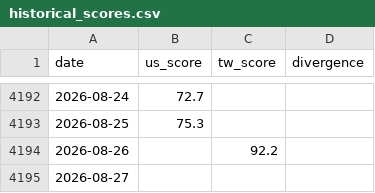
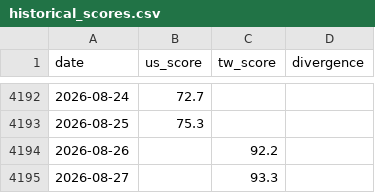
Before and after one commit to WenyuChiou/grisi, a CSV file: data/historical_scores.csv, drawn as a sheet; only a part is shown, gaps mark what is left out.

```diff
--- a/data/historical_scores.csv
+++ b/data/historical_scores.csv
@@ -4194,2 +4194,2 @@ date,us_score,tw_score,divergence
 2026-08-26,,92.2,
-2026-08-27,,,
+2026-08-27,,93.3,
```
Also changed, not shown: docs/data/historical_scores.csv, 19 other files.
